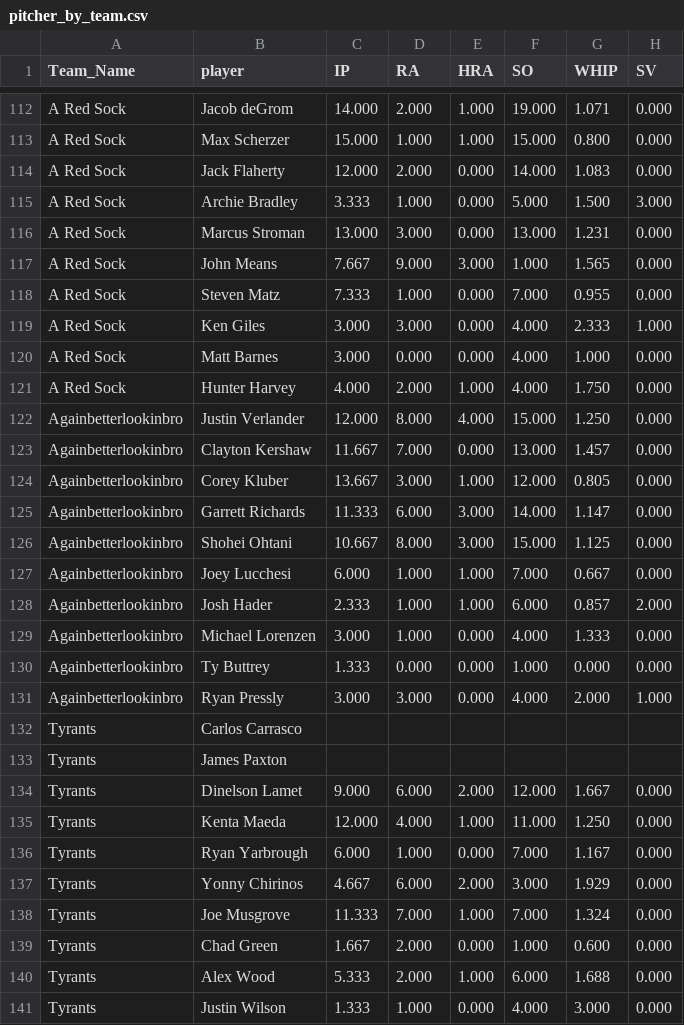
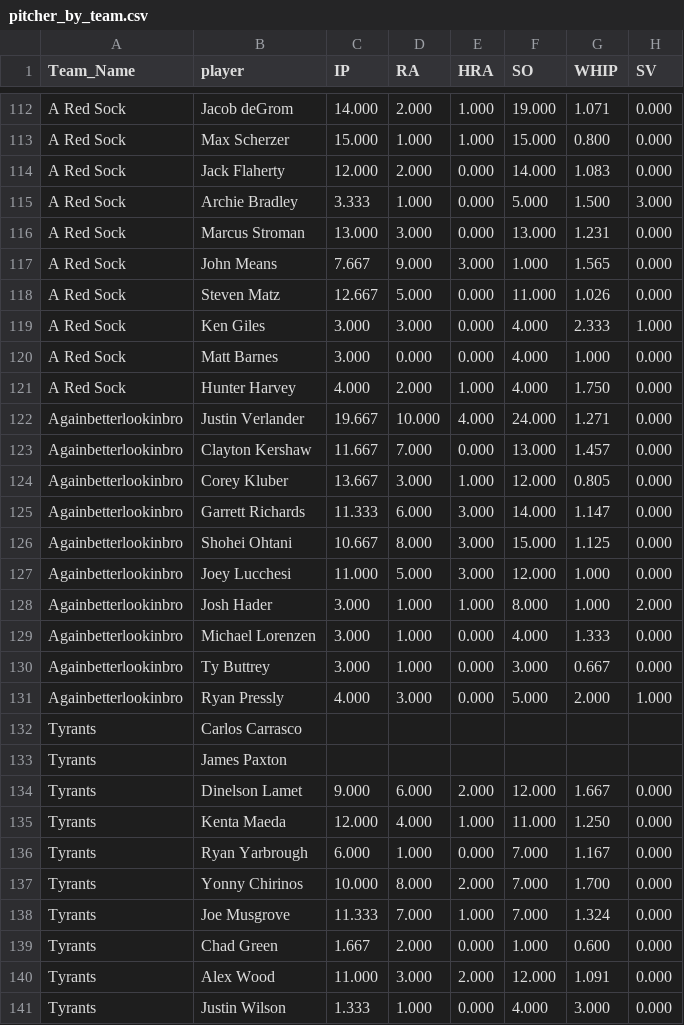
Before and after one commit to far-from-normal/far-from-normal.github.io, a CSV file: pitcher_by_team.csv, drawn as a sheet; only a part is shown, gaps mark what is left out; the diff covers the shown part only.

Commit message:
data refresh

```diff
--- a/pitcher_by_team.csv
+++ b/pitcher_by_team.csv
@@ -117,3 +117,3 @@ A Red Sock,Marcus Stroman,13.000,3.000,0.000,13.000,1.231,0.000
 A Red Sock,John Means,7.667,9.000,3.000,1.000,1.565,0.000
-A Red Sock,Steven Matz,7.333,1.000,0.000,7.000,0.955,0.000
+A Red Sock,Steven Matz,12.667,5.000,0.000,11.000,1.026,0.000
 A Red Sock,Ken Giles,3.000,3.000,0.000,4.000,2.333,1.000
@@ -121,3 +121,3 @@ A Red Sock,Matt Barnes,3.000,0.000,0.000,4.000,1.000,0.000
 A Red Sock,Hunter Harvey,4.000,2.000,1.000,4.000,1.750,0.000
-Againbetterlookinbro,Justin Verlander,12.000,8.000,4.000,15.000,1.250,0.000
+Againbetterlookinbro,Justin Verlander,19.667,10.000,4.000,24.000,1.271,0.000
 Againbetterlookinbro,Clayton Kershaw,11.667,7.000,0.000,13.000,1.457,0.000
@@ -126,7 +126,7 @@ Againbetterlookinbro,Garrett Richards,11.333,6.000,3.000,14.000,1.147,0.000
 Againbetterlookinbro,Shohei Ohtani,10.667,8.000,3.000,15.000,1.125,0.000
-Againbetterlookinbro,Joey Lucchesi,6.000,1.000,1.000,7.000,0.667,0.000
-Againbetterlookinbro,Josh Hader,2.333,1.000,1.000,6.000,0.857,2.000
+Againbetterlookinbro,Joey Lucchesi,11.000,5.000,3.000,12.000,1.000,0.000
+Againbetterlookinbro,Josh Hader,3.000,1.000,1.000,8.000,1.000,2.000
 Againbetterlookinbro,Michael Lorenzen,3.000,1.000,0.000,4.000,1.333,0.000
-Againbetterlookinbro,Ty Buttrey,1.333,0.000,0.000,1.000,0.000,0.000
-Againbetterlookinbro,Ryan Pressly,3.000,3.000,0.000,4.000,2.000,1.000
+Againbetterlookinbro,Ty Buttrey,3.000,1.000,0.000,3.000,0.667,0.000
+Againbetterlookinbro,Ryan Pressly,4.000,3.000,0.000,5.000,2.000,1.000
 Tyrants,Carlos Carrasco,,,,,,
@@ -136,6 +136,6 @@ Tyrants,Kenta Maeda,12.000,4.000,1.000,11.000,1.250,0.000
 Tyrants,Ryan Yarbrough,6.000,1.000,0.000,7.000,1.167,0.000
-Tyrants,Yonny Chirinos,4.667,6.000,2.000,3.000,1.929,0.000
+Tyrants,Yonny Chirinos,10.000,8.000,2.000,7.000,1.700,0.000
 Tyrants,Joe Musgrove,11.333,7.000,1.000,7.000,1.324,0.000
 Tyrants,Chad Green,1.667,2.000,0.000,1.000,0.600,0.000
-Tyrants,Alex Wood,5.333,2.000,1.000,6.000,1.688,0.000
+Tyrants,Alex Wood,11.000,3.000,2.000,12.000,1.091,0.000
 Tyrants,Justin Wilson,1.333,1.000,0.000,4.000,3.000,0.000
```
Also changed, not shown: 57 edited cells elsewhere in this file, batter_by_team.csv, 1 other file.
